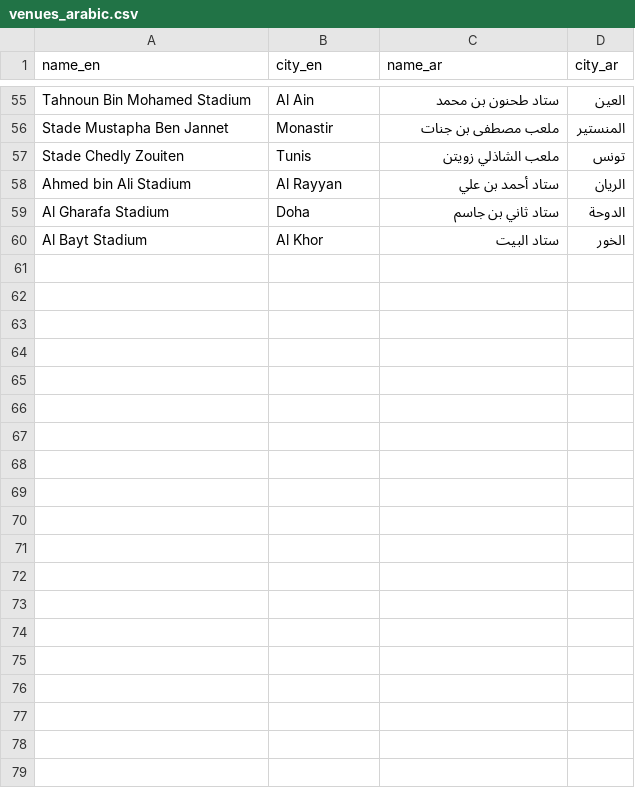
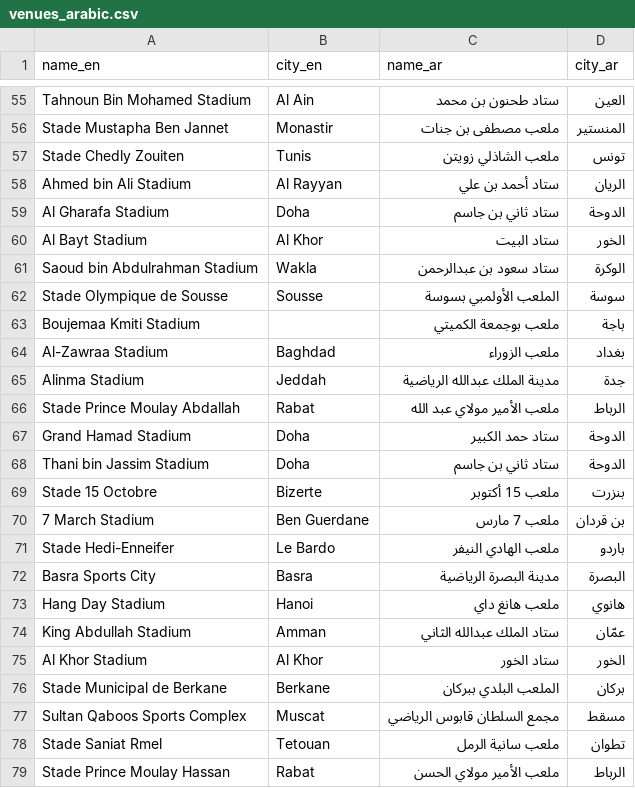
Before and after one commit to amrojaish/football, a CSV file: venues_arabic.csv, drawn as a sheet; only a part is shown, gaps mark what is left out; the diff covers the shown part only.

```diff
--- a/venues_arabic.csv
+++ b/venues_arabic.csv
@@ -60 +60,20 @@ name_en,city_en,name_ar,city_ar
 "Al Bayt Stadium","Al Khor","ستاد البيت","الخور"
+"Saoud bin Abdulrahman Stadium","Wakla","ستاد سعود بن عبدالرحمن","الوكرة"
+"Stade Olympique de Sousse","Sousse","الملعب الأولمبي بسوسة","سوسة"
+"Boujemaa Kmiti Stadium","","ملعب بوجمعة الكميتي","باجة"
+"Al-Zawraa Stadium","Baghdad","ملعب الزوراء","بغداد"
+"Alinma Stadium","Jeddah","مدينة الملك عبدالله الرياضية","جدة"
+"Stade Prince Moulay Abdallah","Rabat","ملعب الأمير مولاي عبد الله","الرباط"
+"Grand Hamad Stadium","Doha","ستاد حمد الكبير","الدوحة"
+"Thani bin Jassim Stadium","Doha","ستاد ثاني بن جاسم","الدوحة"
+"Stade 15 Octobre","Bizerte","ملعب 15 أكتوبر","بنزرت"
+"7 March Stadium","Ben Guerdane","ملعب 7 مارس","بن قردان"
+"Stade Hedi-Enneifer","Le Bardo","ملعب الهادي النيفر","باردو"
+"Basra Sports City","Basra","مدينة البصرة الرياضية","البصرة"
+"Hang Day Stadium","Hanoi","ملعب هانغ داي","هانوي"
+"King Abdullah Stadium","Amman","ستاد الملك عبدالله الثاني","عمّان"
+"Al Khor Stadium","Al Khor","ستاد الخور","الخور"
+"Stade Municipal de Berkane","Berkane","الملعب البلدي ببركان","بركان"
+"Sultan Qaboos Sports Complex","Muscat","مجمع السلطان قابوس الرياضي","مسقط"
+"Stade Saniat Rmel","Tetouan","ملعب سانية الرمل","تطوان"
+"Stade Prince Moulay Hassan","Rabat","ملعب الأمير مولاي الحسن","الرباط"
```
Also changed, not shown: 18 added rows elsewhere in this file.
